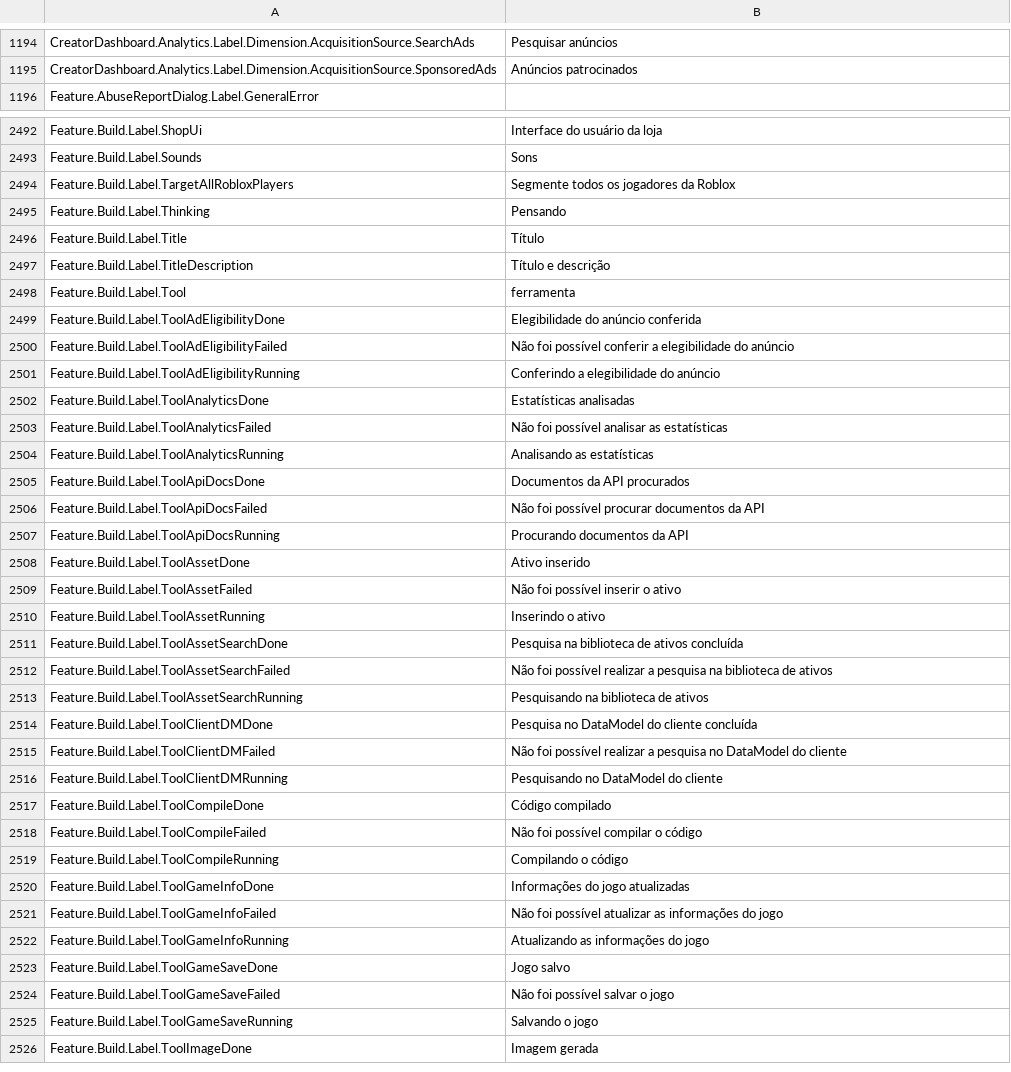
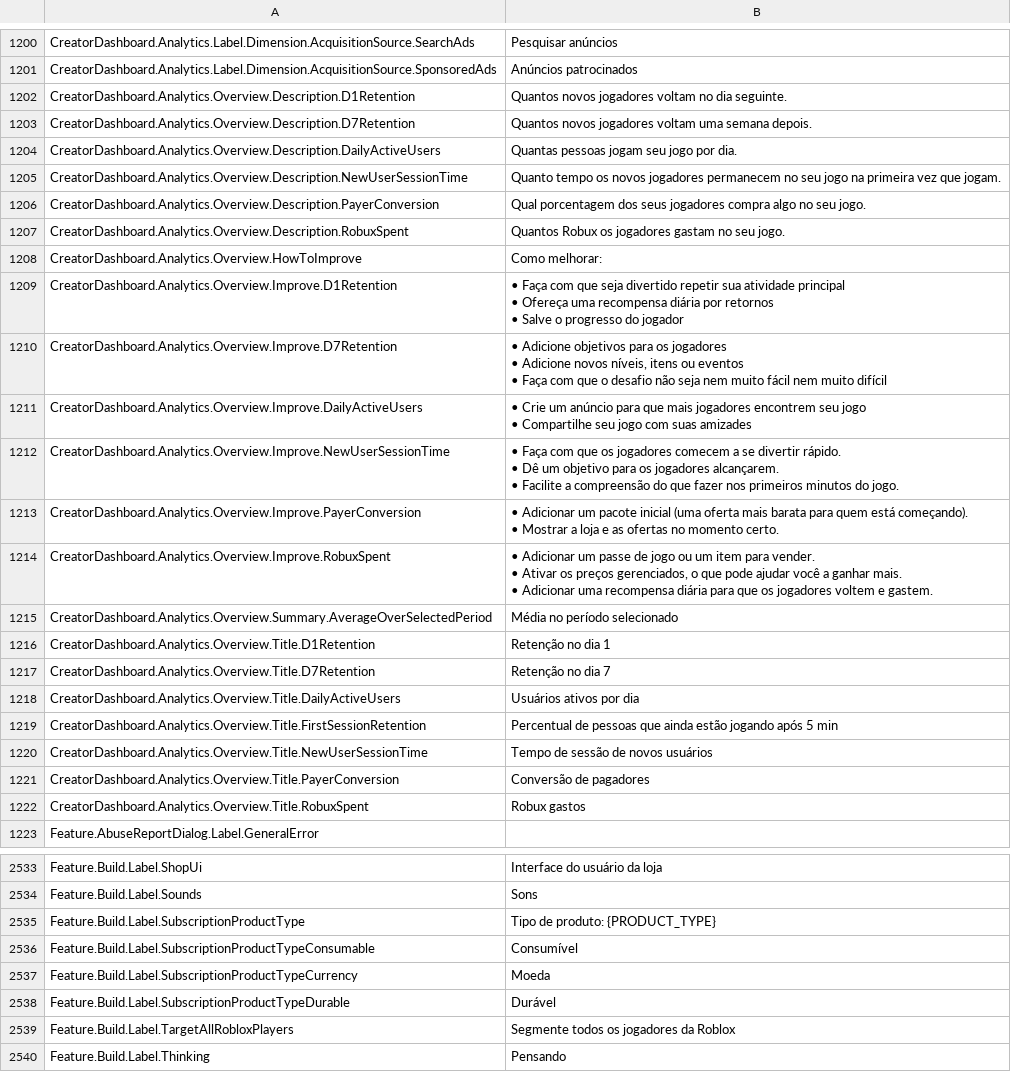
Before and after one commit to EliCauvert/Roblox-Datamining, a CSV file: UniversalApp/Locales/Common/pt-br.csv, drawn as a sheet; only a part is shown, gaps mark what is left out; the shorter side is filled out with more unchanged rows; the diff covers the shown part only.

```diff
--- a/UniversalApp/Locales/Common/pt-br.csv
+++ b/UniversalApp/Locales/Common/pt-br.csv
@@ -1212,2 +1218,33 @@ CreatorDashboard.Analytics.Label.Dimension.AcquisitionSource.SearchAds,Pesquisar
 CreatorDashboard.Analytics.Label.Dimension.AcquisitionSource.SponsoredAds,Anúncios patrocinados
+CreatorDashboard.Analytics.Overview.Description.D1Retention,Quantos novos jogadores voltam no dia seguinte.
+CreatorDashboard.Analytics.Overview.Description.D7Retention,Quantos novos jogadores voltam uma semana depois.
+CreatorDashboard.Analytics.Overview.Description.DailyActiveUsers,Quantas pessoas jogam seu jogo por dia.
+CreatorDashboard.Analytics.Overview.Description.NewUserSessionTime,Quanto tempo os novos jogadores permanecem no seu jogo na primeira vez que jogam.
+CreatorDashboard.Analytics.Overview.Description.PayerConversion,Qual porcentagem dos seus jogadores compra algo no seu jogo.
+CreatorDashboard.Analytics.Overview.Description.RobuxSpent,Quantos Robux os jogadores gastam no seu jogo.
+CreatorDashboard.Analytics.Overview.HowToImprove,Como melhorar:
+CreatorDashboard.Analytics.Overview.Improve.D1Retention,"• Faça com que seja divertido repetir sua atividade principal
+• Ofereça uma recompensa diária por retornos
+• Salve o progresso do jogador"
+CreatorDashboard.Analytics.Overview.Improve.D7Retention,"• Adicione objetivos para os jogadores
+• Adicione novos níveis, itens ou eventos
+• Faça com que o desafio não seja nem muito fácil nem muito difícil"
+CreatorDashboard.Analytics.Overview.Improve.DailyActiveUsers,"• Crie um anúncio para que mais jogadores encontrem seu jogo
+• Compartilhe seu jogo com suas amizades"
+CreatorDashboard.Analytics.Overview.Improve.NewUserSessionTime,"• Faça com que os jogadores comecem a se divertir rápido.
+• Dê um objetivo para os jogadores alcançarem.
+• Facilite a compreensão do que fazer nos primeiros minutos do jogo."
+CreatorDashboard.Analytics.Overview.Improve.PayerConversion,"• Adicionar um pacote inicial (uma oferta mais barata para quem está começando).
+• Mostrar a loja e as ofertas no momento certo."
+CreatorDashboard.Analytics.Overview.Improve.RobuxSpent,"• Adicionar um passe de jogo ou um item para vender.
+• Ativar os preços gerenciados, o que pode ajudar você a ganhar mais.
+• Adicionar uma recompensa diária para que os jogadores voltem e gastem."
+CreatorDashboard.Analytics.Overview.Summary.AverageOverSelectedPeriod,Média no período selecionado
+CreatorDashboard.Analytics.Overview.Title.D1Retention,Retenção no dia 1
+CreatorDashboard.Analytics.Overview.Title.D7Retention,Retenção no dia 7
+CreatorDashboard.Analytics.Overview.Title.DailyActiveUsers,Usuários ativos por dia
+CreatorDashboard.Analytics.Overview.Title.FirstSessionRetention,Percentual de pessoas que ainda estão jogando após 5 min
+CreatorDashboard.Analytics.Overview.Title.NewUserSessionTime,Tempo de sessão de novos usuários
+CreatorDashboard.Analytics.Overview.Title.PayerConversion,Conversão de pagadores
+CreatorDashboard.Analytics.Overview.Title.RobuxSpent,Robux gastos
 Feature.AbuseReportDialog.Label.GeneralError,
@@ -2517,2 +2568,6 @@ Feature.Build.Label.ShopUi,Interface do usuário da loja
 Feature.Build.Label.Sounds,Sons
+Feature.Build.Label.SubscriptionProductType,Tipo de produto: {PRODUCT_TYPE}
+Feature.Build.Label.SubscriptionProductTypeConsumable,Consumível
+Feature.Build.Label.SubscriptionProductTypeCurrency,Moeda
+Feature.Build.Label.SubscriptionProductTypeDurable,Durável
 Feature.Build.Label.TargetAllRobloxPlayers,Segmente todos os jogadores da Roblox
```
Also changed, not shown: 24 added rows and 10 edited cells elsewhere in this file, UniversalApp/Locales/Common/ar-001.csv, UniversalApp/Locales/Common/en-us.csv, 19 other files.
